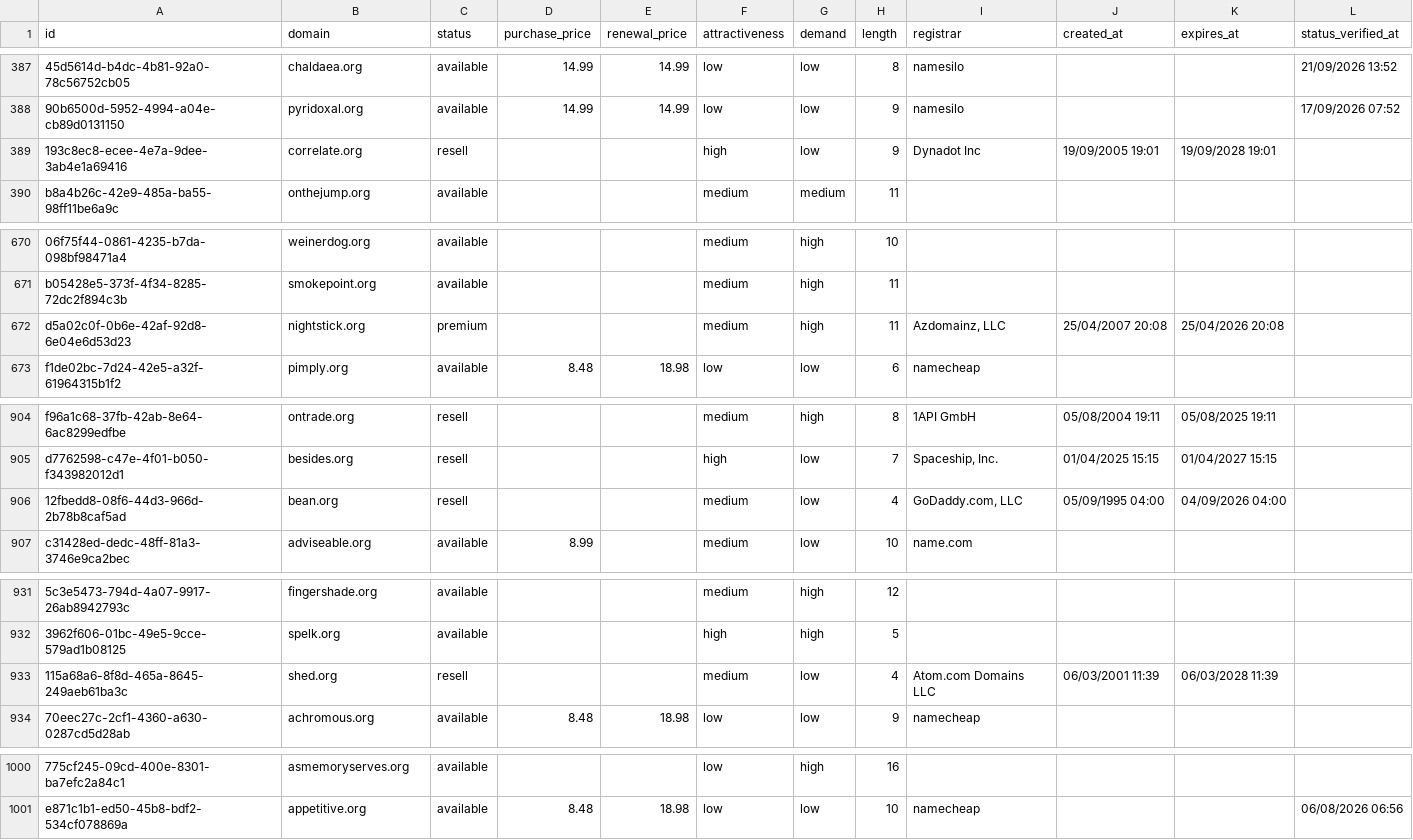
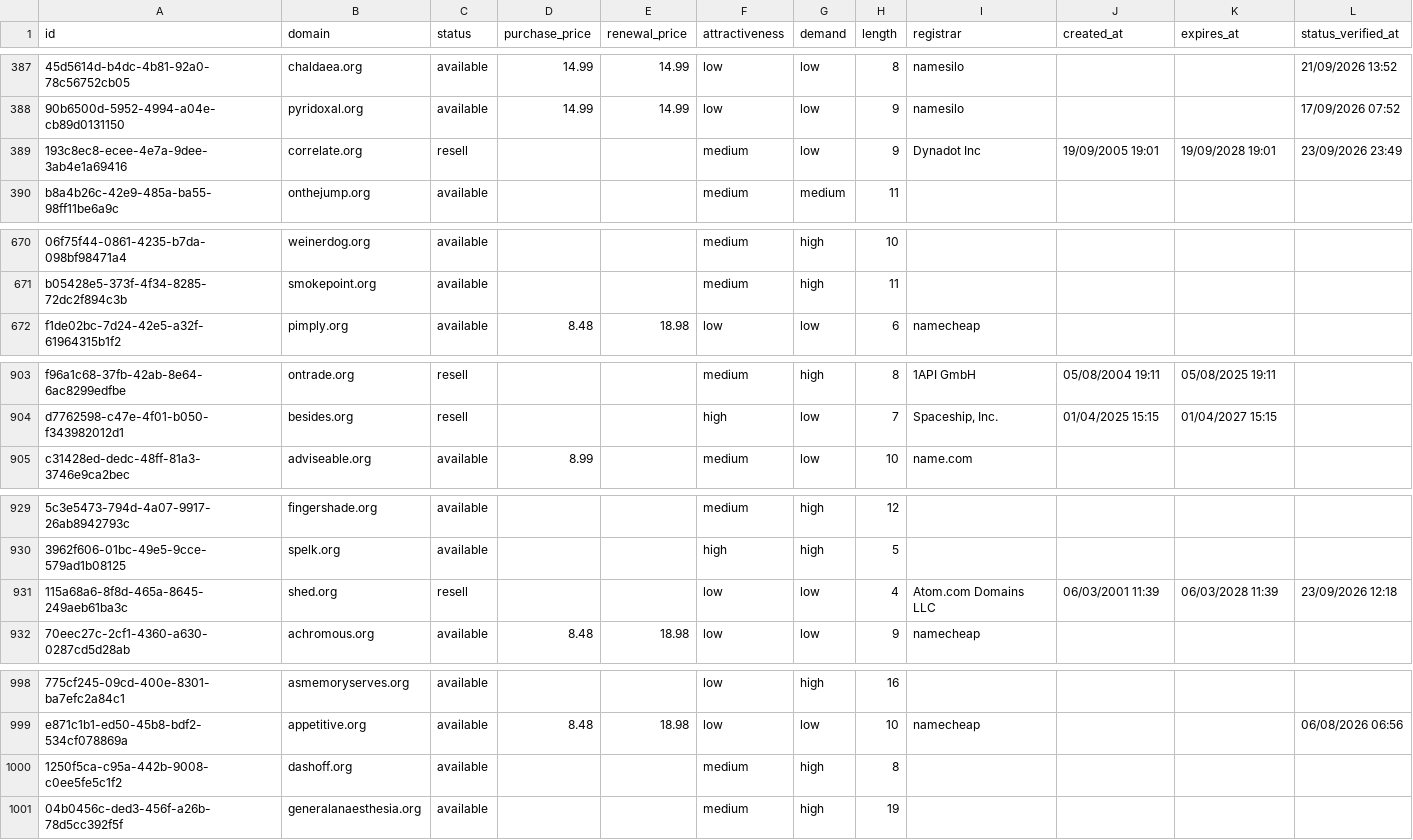
Before and after one commit to UniqueDomains/org-oneword-domains, a CSV file: org.csv, drawn as a sheet; only a part is shown, gaps mark what is left out; removed rows and columns are numbered as before the commit, all else as after; the diff names each change by its address in the sheet, - before the commit and + after, or states it on an @@ line.

Commit message:
Domains update

```diff
--- a/org.csv
+++ b/org.csv
-F389 (attractiveness): high
+F389 (attractiveness): medium
-L389 (status_verified_at): (empty)
+L389 (status_verified_at): 23/09/2026 23:49
-row 672: d5a02c0f-0b6e-42af-92d8-6e04e6d53d23 | nightstick.org | premium |  |  | medium | high | 11 | Azdomainz, LLC | 25/04/2007 20:08 | 25/04/2026 20:08
-row 906: 12fbedd8-08f6-44d3-966d-2b78b8caf5ad | bean.org | resell |  |  | medium | low | 4 | GoDaddy.com, LLC | 05/09/1995 04:00 | 04/09/2026 04:00
-F931 (attractiveness): medium
+F931 (attractiveness): low
-L931 (status_verified_at): (empty)
+L931 (status_verified_at): 23/09/2026 12:18
+row 1000: 1250f5ca-c95a-442b-9008-c0ee5fe5c1f2 | dashoff.org | available |  |  | medium | high | 8
+row 1001: 04b0456c-ded3-456f-a26b-78d5cc392f5f | generalanaesthesia.org | available |  |  | medium | high | 19
```
Also changed, not shown: 4 other files.
